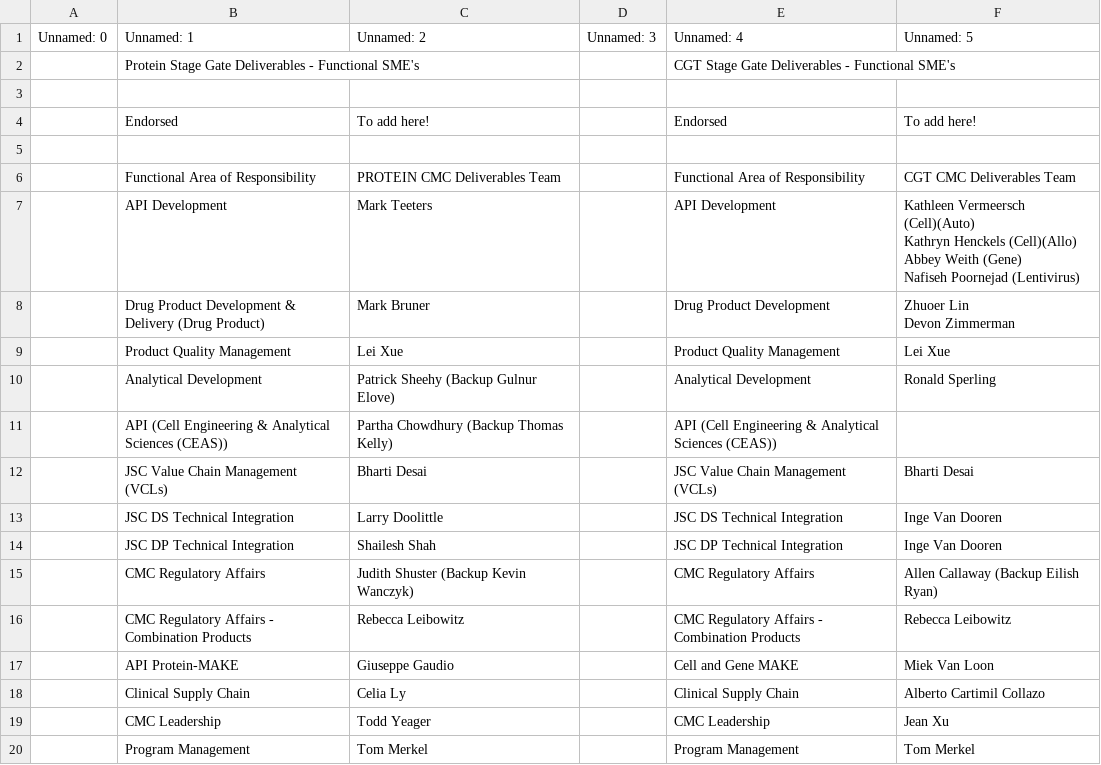
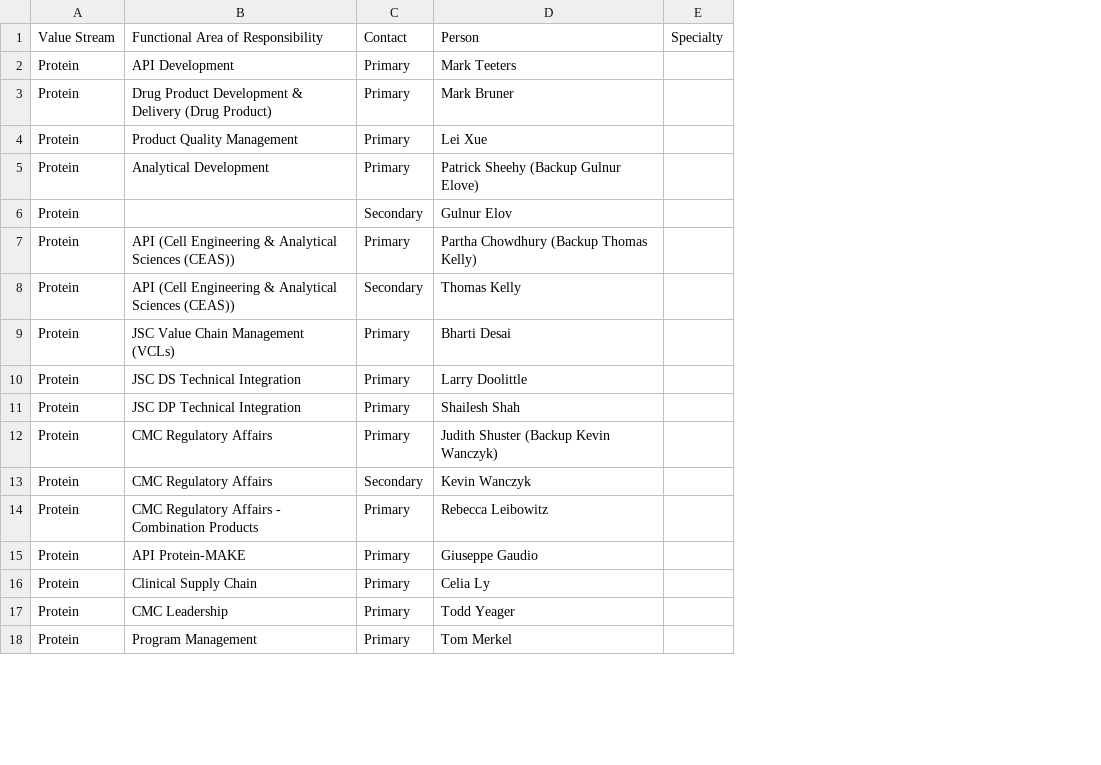
Before and after one commit to nicholaskb/staged, a CSV file: data/current/Protein_and_CGT_SGD_Template_Final_ENDORSED_JAN_2023_MOD_NB__SME.csv, drawn as a sheet; only a part is shown; removed rows and columns are numbered as before the commit, all else as after; ↵ is a line break in a cell; the diff covers the shown part only; the diff names each change by its address in the sheet, - before the commit and + after, or states it on an @@ line.

```diff
--- a/data/current/Protein_and_CGT_SGD_Template_Final_ENDORSED_JAN_2023_MOD_NB__SME.csv
+++ b/data/current/Protein_and_CGT_SGD_Template_Final_ENDORSED_JAN_2023_MOD_NB__SME.csv
-column A, empty
+column A, rows 1-5: Value Stream | Protein | Protein | Protein | Protein; row 7: Protein; rows 9-12: all Protein; rows 14-18: all Protein
+column C, rows 1-5: Contact | Primary | Primary | Primary | Primary; row 7: Primary; rows 9-12: all Primary; rows 14-18: all Primary
-column D, empty
-column E, rows 6-20: Functional Area of Responsibility | API Development | Drug Product Development | Product Quality Management | Analytical Development | API (Cell Engineering & Analytical Sciences (CEAS)) | JSC Value Chain Management (VCLs) | JSC DS Technical Integration | JSC DP Technical Integration | CMC Regulatory Affairs | CMC Regulatory Affairs - Combination Products | Cell and Gene MAKE | Clinical Supply Chain | CMC Leadership | Program Management
-column F, rows 6-20: CGT CMC Deliverables Team | Kathleen Vermeersch (Cell)(Auto) ↵ Kathryn Henckels (Cell)(Allo) ↵ Abbey Weith (Gene) ↵ Nafiseh Poornejad (Lentivirus) | Zhuoer Lin ↵ Devon Zimmerman | Lei Xue | Ronald Sperling |  | Bharti Desai | Inge Van Dooren | Inge Van Dooren | Allen Callaway (Backup Eilish Ryan) | Rebecca Leibowitz | Miek Van Loon | Alberto Cartimil Collazo | Jean Xu | Tom Merkel
+column E, row 1: Specialty
-row 1: Unnamed: 0 | Unnamed: 1 | Unnamed: 2 | Unnamed: 3 | Unnamed: 4 | Unnamed: 5
-row 2:  | Protein Stage Gate Deliverables - Functional SME's |  |  | CGT Stage Gate Deliverables - Functional SME's
-row 3: (empty)
-row 4:  | Endorsed | To add here! |  | Endorsed | To add here!
-row 5: (empty)
-D1: PROTEIN CMC Deliverables Team
+D1: Person
+row 6: Protein |  | Secondary | Gulnur Elov
+row 8: Protein | API (Cell Engineering & Analytical Sciences (CEAS)) | Secondary | Thomas Kelly
+row 13: Protein | CMC Regulatory Affairs | Secondary | Kevin Wanczyk
```
Also changed, not shown: 29 added rows elsewhere in this file, 38 other files.
